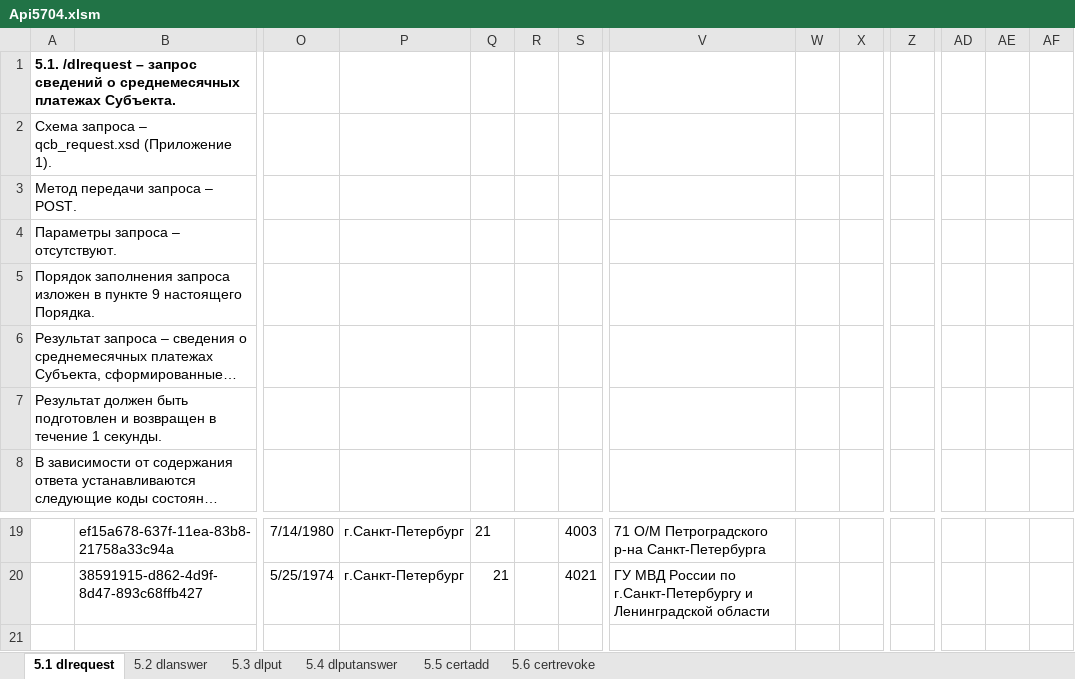
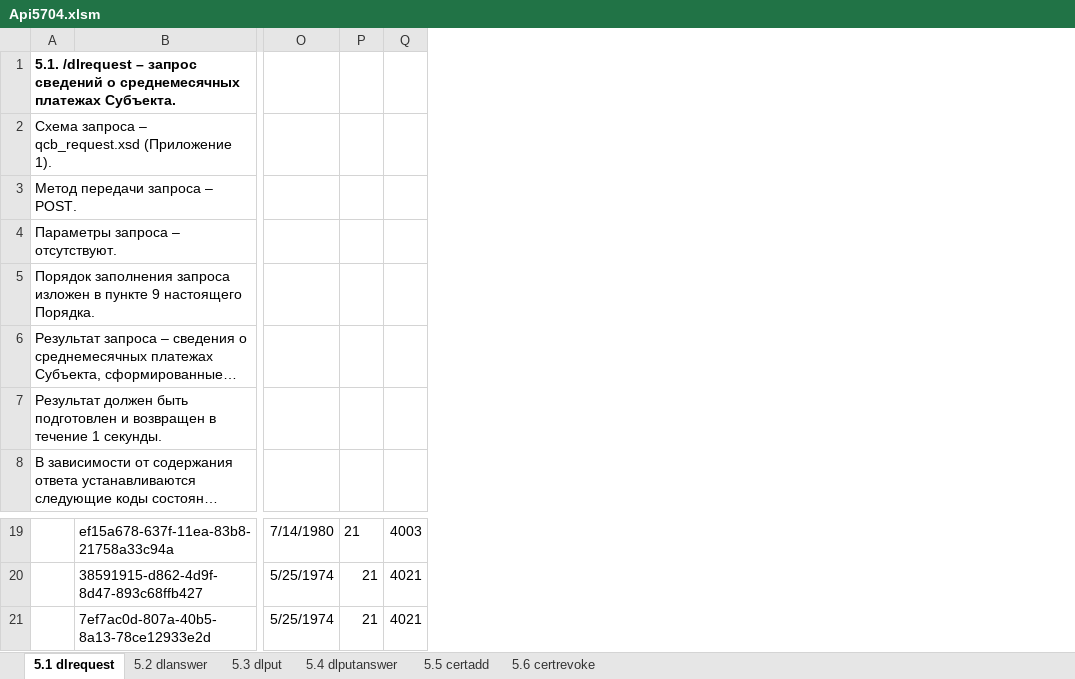
Before and after one commit to diev/Api5704, an Excel workbook: Api5704-net8/Api5704.xlsm, sheet 5.1 dlrequest, drawn as a sheet; only a part is shown, gaps mark what is left out; long unchanged cells end in …; values as stored, in another font and other column widths than the file's, no borders; removed rows and columns are numbered as before the commit, all else as after; rows hold the shown columns only; the diff names each change by its address in the sheet, - before the commit and + after, or states it on an @@ line.

```diff
--- a/Api5704-net8/Api5704.xlsm (sheet 5.1 dlrequest)
+++ b/Api5704-net8/Api5704.xlsm (sheet 5.1 dlrequest)
-column P, rows 19-20: г.Санкт-Петербург | г.Санкт-Петербург
-column R, empty
-column V, rows 19-20: 71 О/М Петроградского р-на Санкт-Петербурга | ГУ МВД России по г.Санкт-Петербургу и Ленинградской области
-column W, empty
-column X, empty
-column Z, empty
-column AD, empty
-column AE, empty
-column AF, empty
+row 21:  | 7ef7ac0d-807a-40b5-8a13-78ce12933e2d | 5/25/1974 | 21 | 4021
```
Also changed, not shown: 4 other files.
